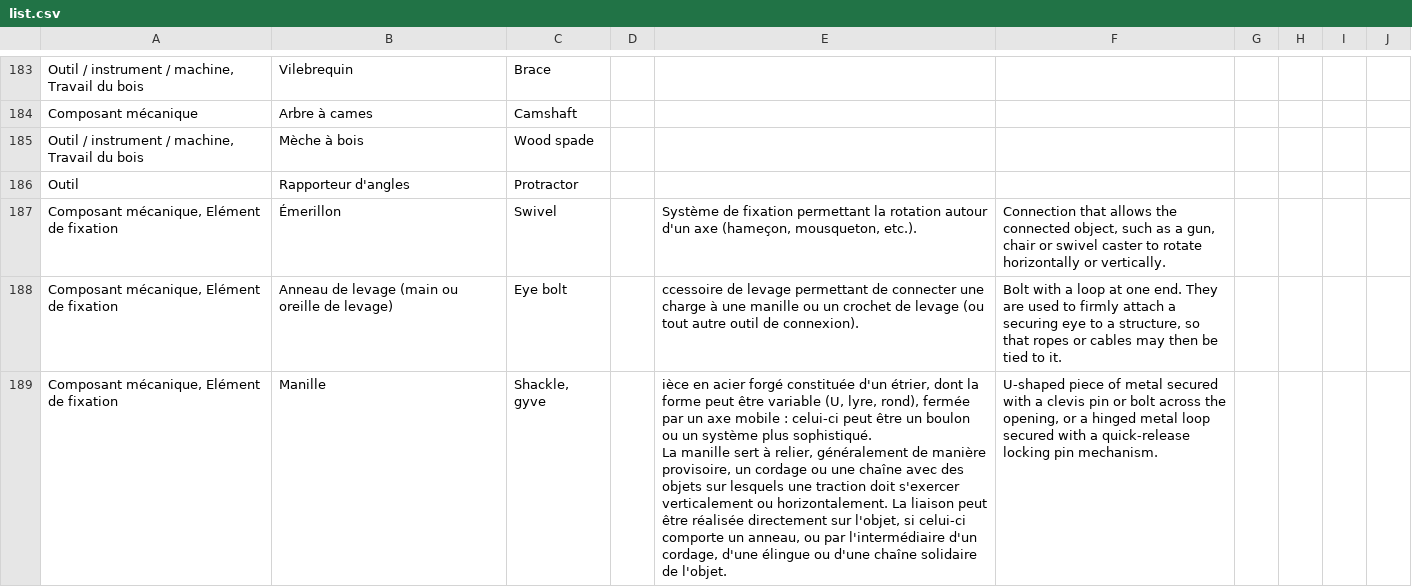
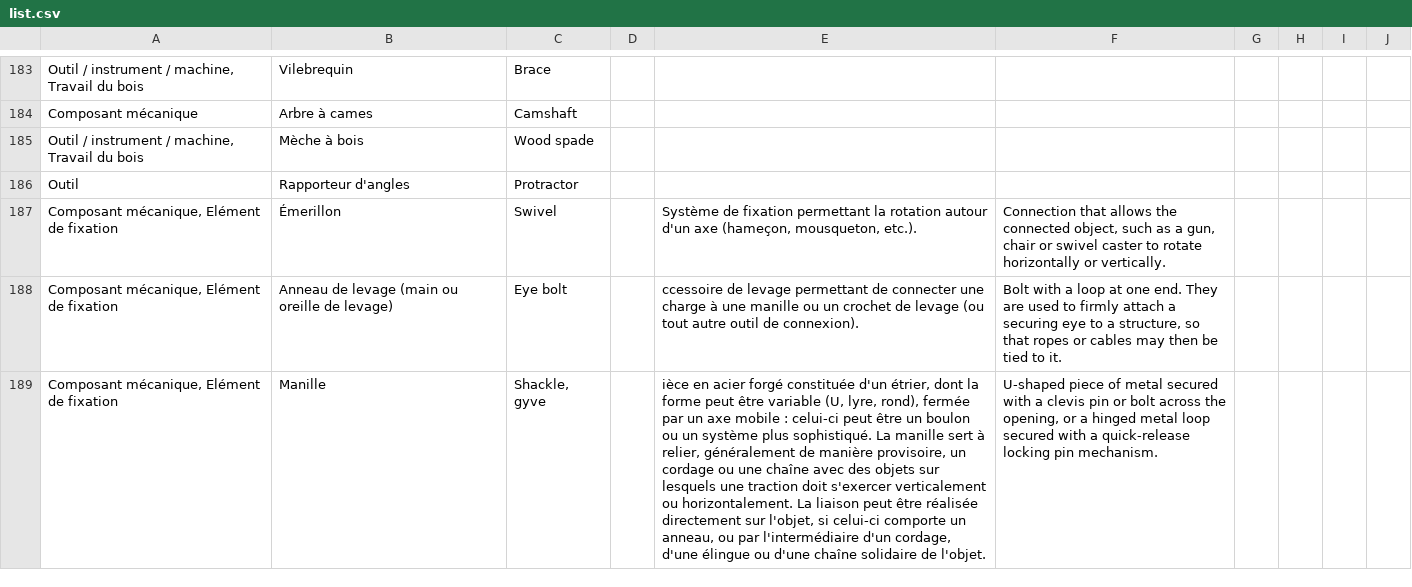
Before and after one commit to Simonbdy/simonbdy.github.io, a CSV file: _posts/entry/list.csv, drawn as a sheet; only a part is shown, gaps mark what is left out; the diff covers the shown part only; the diff names each change by its address in the sheet, - before the commit and + after, or states it on an @@ line.

```diff
--- a/_posts/entry/list.csv
+++ b/_posts/entry/list.csv
-E189: …de l'objet.
+E189: …de l'objet.
```
Also changed, not shown: 34 edited cells elsewhere in this file, 1 other file.
